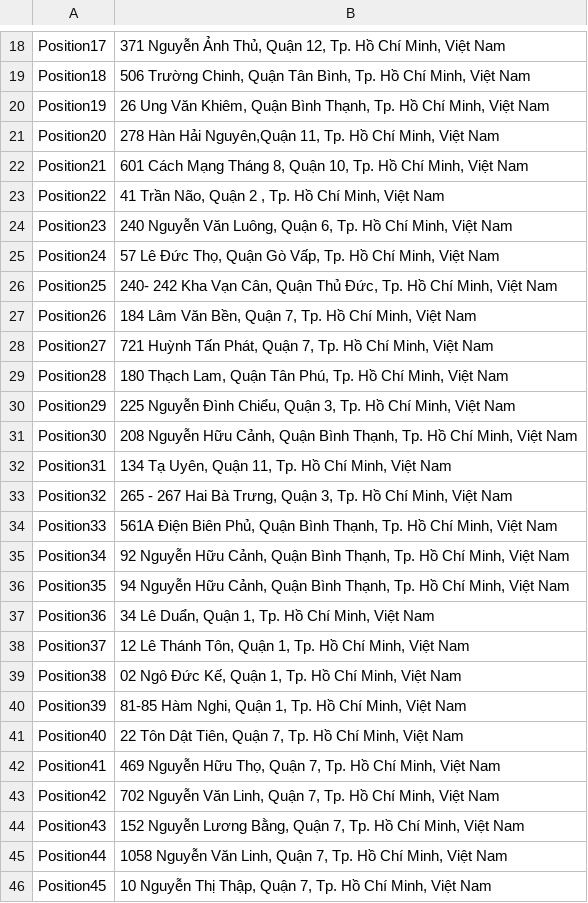
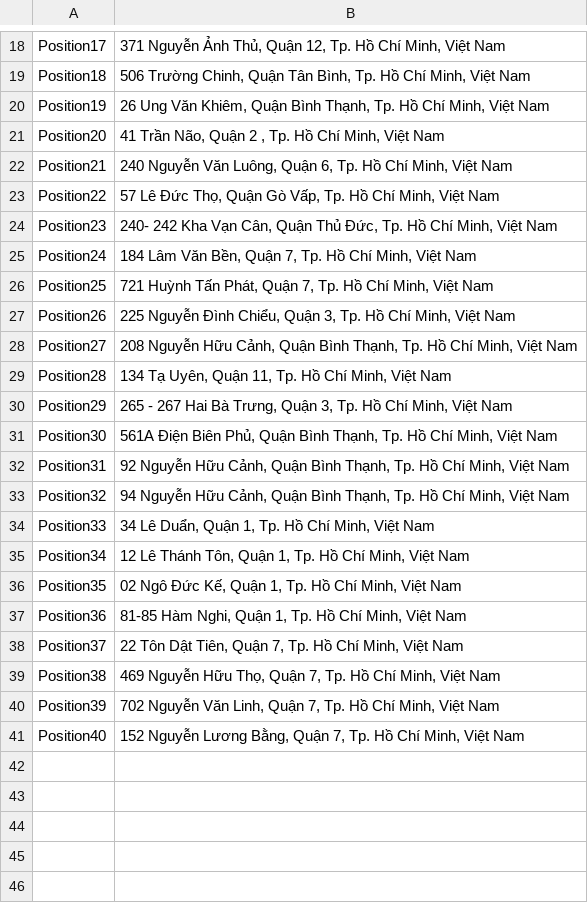
Before and after one commit to phuonglehita/Coursera_Capstone, a CSV file: 50Address.csv, drawn as a sheet; only a part is shown, gaps mark what is left out.

Commit message:
update

```diff
--- a/50Address.csv
+++ b/50Address.csv
@@ -20,27 +20,22 @@ Position18,"506 Trường Chinh, Quận Tân Bình, Tp. Hồ Chí Minh, Việt N
 Position19,"26 Ung Văn Khiêm, Quận Bình Thạnh, Tp. Hồ Chí Minh, Việt Nam"
-Position20,"278 Hàn Hải Nguyên,Quận 11, Tp. Hồ Chí Minh, Việt Nam"
-Position21,"601 Cách Mạng Tháng 8, Quận 10, Tp. Hồ Chí Minh, Việt Nam"
-Position22,"41 Trần Não, Quận 2 , Tp. Hồ Chí Minh, Việt Nam"
-Position23,"240 Nguyễn Văn Luông, Quận 6, Tp. Hồ Chí Minh, Việt Nam"
-Position24,"57 Lê Đức Thọ,  Quận Gò Vấp, Tp. Hồ Chí Minh, Việt Nam"
-Position25,"240- 242 Kha Vạn Cân,  Quận Thủ Đức, Tp. Hồ Chí Minh, Việt Nam"
-Position26,"184 Lâm Văn Bền,  Quận 7, Tp. Hồ Chí Minh, Việt Nam"
-Position27,"721 Huỳnh Tấn Phát, Quận 7, Tp. Hồ Chí Minh, Việt Nam"
-Position28,"180 Thạch Lam, Quận Tân Phú, Tp. Hồ Chí Minh, Việt Nam"
-Position29,"225 Nguyễn Đình Chiểu, Quận 3, Tp. Hồ Chí Minh, Việt Nam"
-Position30,"208 Nguyễn Hữu Cảnh, Quận Bình Thạnh, Tp. Hồ Chí Minh, Việt Nam"
-Position31,"134 Tạ Uyên, Quận 11, Tp. Hồ Chí Minh, Việt Nam"
-Position32,"265 - 267 Hai Bà Trưng, Quận 3, Tp. Hồ Chí Minh, Việt Nam"
-Position33,"561A Điện Biên Phủ, Quận Bình Thạnh, Tp. Hồ Chí Minh, Việt Nam"
-Position34,"92 Nguyễn Hữu Cảnh, Quận Bình Thạnh, Tp. Hồ Chí Minh, Việt Nam"
-Position35,"94 Nguyễn Hữu Cảnh, Quận Bình Thạnh, Tp. Hồ Chí Minh, Việt Nam"
-Position36,"34 Lê Duẩn, Quận 1, Tp. Hồ Chí Minh, Việt Nam"
-Position37,"12 Lê Thánh Tôn, Quận 1, Tp. Hồ Chí Minh, Việt Nam"
-Position38,"02 Ngô Đức Kế, Quận 1, Tp. Hồ Chí Minh, Việt Nam"
-Position39,"81-85 Hàm Nghi, Quận 1, Tp. Hồ Chí Minh, Việt Nam"
-Position40,"22 Tôn Dật Tiên, Quận 7, Tp. Hồ Chí Minh, Việt Nam"
-Position41,"469 Nguyễn Hữu Thọ, Quận 7, Tp. Hồ Chí Minh, Việt Nam"
-Position42,"702 Nguyễn Văn Linh, Quận 7, Tp. Hồ Chí Minh, Việt Nam"
-Position43,"152 Nguyễn Lương Bằng, Quận 7, Tp. Hồ Chí Minh, Việt Nam"
-Position44,"1058 Nguyễn Văn Linh, Quận 7, Tp. Hồ Chí Minh, Việt Nam"
-Position45,"10 Nguyễn Thị Thập, Quận 7, Tp. Hồ Chí Minh, Việt Nam"
+Position20,"41 Trần Não, Quận 2 , Tp. Hồ Chí Minh, Việt Nam"
+Position21,"240 Nguyễn Văn Luông, Quận 6, Tp. Hồ Chí Minh, Việt Nam"
+Position22,"57 Lê Đức Thọ,  Quận Gò Vấp, Tp. Hồ Chí Minh, Việt Nam"
+Position23,"240- 242 Kha Vạn Cân,  Quận Thủ Đức, Tp. Hồ Chí Minh, Việt Nam"
+Position24,"184 Lâm Văn Bền,  Quận 7, Tp. Hồ Chí Minh, Việt Nam"
+Position25,"721 Huỳnh Tấn Phát, Quận 7, Tp. Hồ Chí Minh, Việt Nam"
+Position26,"225 Nguyễn Đình Chiểu, Quận 3, Tp. Hồ Chí Minh, Việt Nam"
+Position27,"208 Nguyễn Hữu Cảnh, Quận Bình Thạnh, Tp. Hồ Chí Minh, Việt Nam"
+Position28,"134 Tạ Uyên, Quận 11, Tp. Hồ Chí Minh, Việt Nam"
+Position29,"265 - 267 Hai Bà Trưng, Quận 3, Tp. Hồ Chí Minh, Việt Nam"
+Position30,"561A Điện Biên Phủ, Quận Bình Thạnh, Tp. Hồ Chí Minh, Việt Nam"
+Position31,"92 Nguyễn Hữu Cảnh, Quận Bình Thạnh, Tp. Hồ Chí Minh, Việt Nam"
+Position32,"94 Nguyễn Hữu Cảnh, Quận Bình Thạnh, Tp. Hồ Chí Minh, Việt Nam"
+Position33,"34 Lê Duẩn, Quận 1, Tp. Hồ Chí Minh, Việt Nam"
+Position34,"12 Lê Thánh Tôn, Quận 1, Tp. Hồ Chí Minh, Việt Nam"
+Position35,"02 Ngô Đức Kế, Quận 1, Tp. Hồ Chí Minh, Việt Nam"
+Position36,"81-85 Hàm Nghi, Quận 1, Tp. Hồ Chí Minh, Việt Nam"
+Position37,"22 Tôn Dật Tiên, Quận 7, Tp. Hồ Chí Minh, Việt Nam"
+Position38,"469 Nguyễn Hữu Thọ, Quận 7, Tp. Hồ Chí Minh, Việt Nam"
+Position39,"702 Nguyễn Văn Linh, Quận 7, Tp. Hồ Chí Minh, Việt Nam"
+Position40,"152 Nguyễn Lương Bằng, Quận 7, Tp. Hồ Chí Minh, Việt Nam"
```
